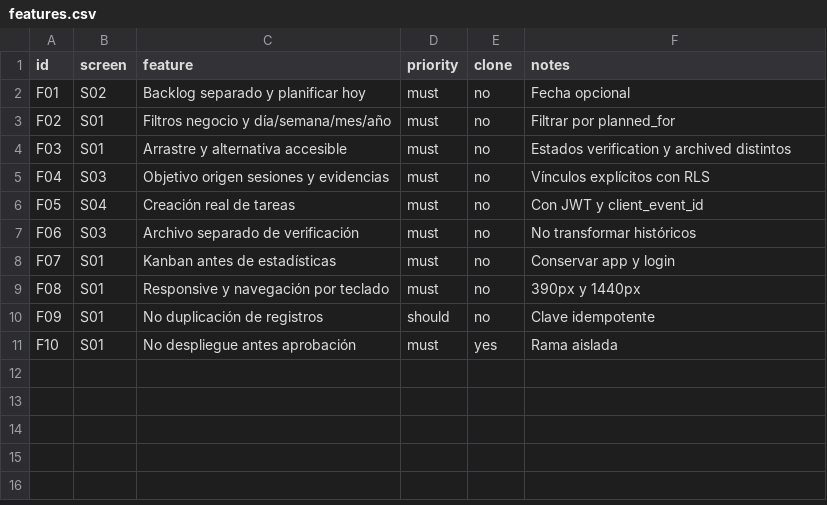
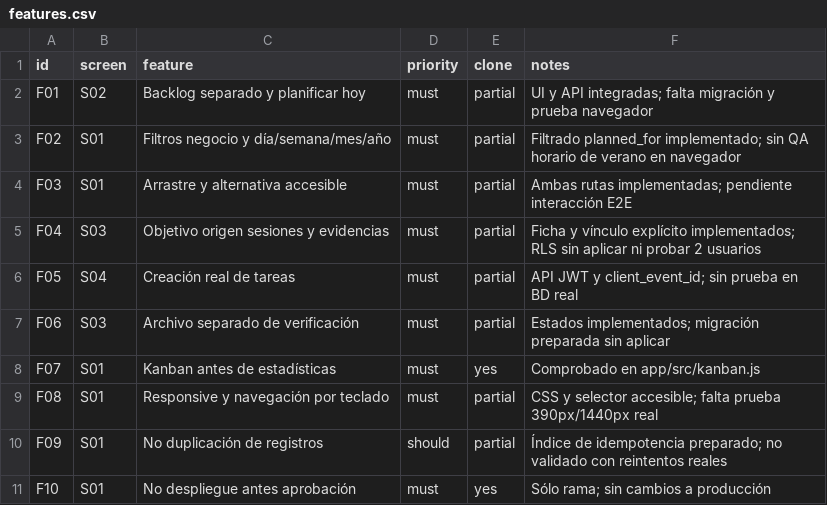
Before and after one commit to gonzalogaraymunoz-star/link-task, a CSV file: replica/features.csv, drawn as a sheet.

Commit message:
replica: track implementation parity and verified CI limits

```diff
--- a/replica/features.csv
+++ b/replica/features.csv
@@ -1,11 +1,11 @@
 id,screen,feature,priority,clone,notes
-F01,S02,Backlog separado y planificar hoy,must,no,Fecha opcional
-F02,S01,Filtros negocio y día/semana/mes/año,must,no,Filtrar por planned_for
-F03,S01,Arrastre y alternativa accesible,must,no,Estados verification y archived distintos
-F04,S03,Objetivo origen sesiones y evidencias,must,no,Vínculos explícitos con RLS
-F05,S04,Creación real de tareas,must,no,Con JWT y client_event_id
-F06,S03,Archivo separado de verificación,must,no,No transformar históricos
-F07,S01,Kanban antes de estadísticas,must,no,Conservar app y login
-F08,S01,Responsive y navegación por teclado,must,no,390px y 1440px
-F09,S01,No duplicación de registros,should,no,Clave idempotente
-F10,S01,No despliegue antes aprobación,must,yes,Rama aislada
+F01,S02,Backlog separado y planificar hoy,must,partial,UI y API integradas; falta migración y prueba navegador
+F02,S01,Filtros negocio y día/semana/mes/año,must,partial,Filtrado planned_for implementado; sin QA horario de verano en navegador
+F03,S01,Arrastre y alternativa accesible,must,partial,Ambas rutas implementadas; pendiente interacción E2E
+F04,S03,Objetivo origen sesiones y evidencias,must,partial,Ficha y vínculo explícito implementados; RLS sin aplicar ni probar 2 usuarios
+F05,S04,Creación real de tareas,must,partial,API JWT y client_event_id; sin prueba en BD real
+F06,S03,Archivo separado de verificación,must,partial,Estados implementados; migración preparada sin aplicar
+F07,S01,Kanban antes de estadísticas,must,yes,Comprobado en app/src/kanban.js
+F08,S01,Responsive y navegación por teclado,must,partial,CSS y selector accesible; falta prueba 390px/1440px real
+F09,S01,No duplicación de registros,should,partial,Índice de idempotencia preparado; no validado con reintentos reales
+F10,S01,No despliegue antes aprobación,must,yes,Sólo rama; sin cambios a producción
```
